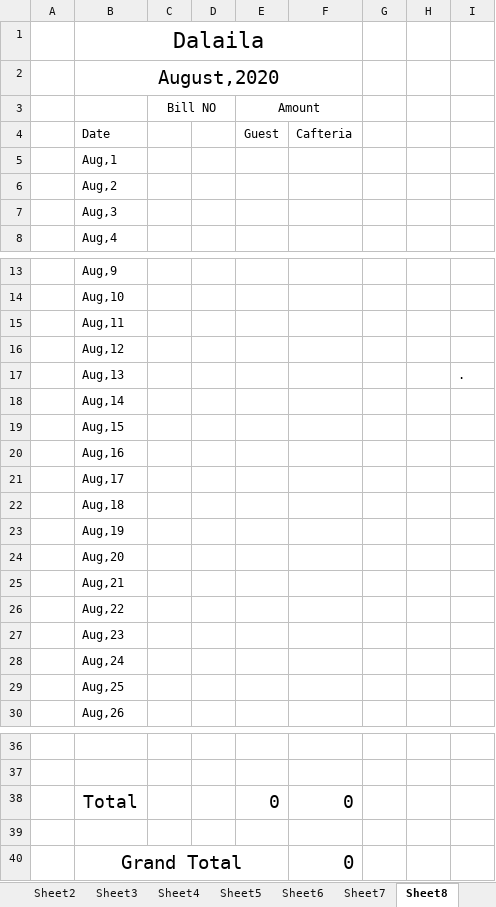
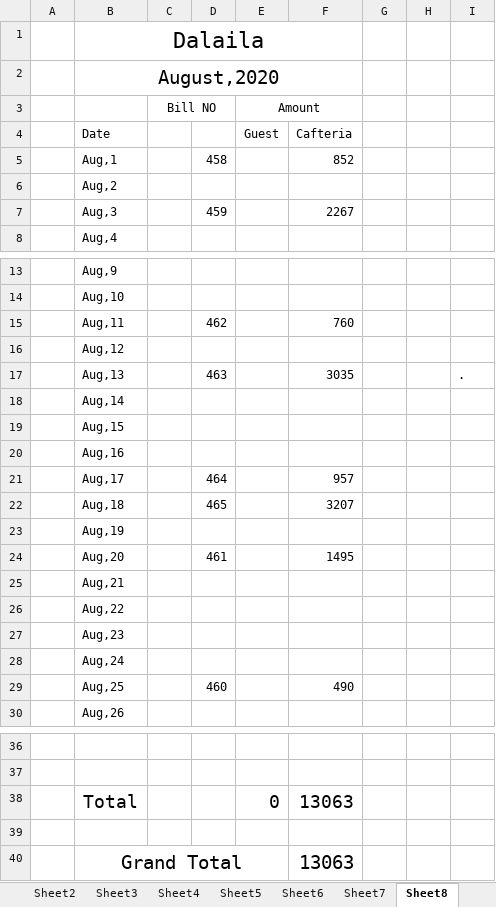
Before and after one commit to nischalmaharjan71/shop, an Excel workbook: Dalaila Botique/2020/Dalaila2020.xlsx, sheet Sheet8, drawn as a sheet; only a part is shown, gaps mark what is left out; values as stored, in another font and other column widths than the file's, no borders; the diff names each change by its address in the sheet, - before the commit and + after, or states it on an @@ line.

Commit message:
dalaila changed for lockdown item

```diff
--- a/Dalaila Botique/2020/Dalaila2020.xlsx (sheet Sheet8)
+++ b/Dalaila Botique/2020/Dalaila2020.xlsx (sheet Sheet8)
-D5: (empty)
+D5: 458
-F5: (empty)
+F5: 852
-D7: (empty)
+D7: 459
-F7: (empty)
+F7: 2267
-D15: (empty)
+D15: 462
-F15: (empty)
+F15: 760
-D17: (empty)
+D17: 463
-F17: (empty)
+F17: 3035
-D21: (empty)
+D21: 464
-F21: (empty)
+F21: 957
-D22: (empty)
+D22: 465
-F22: (empty)
+F22: 3207
-D24: (empty)
+D24: 461
-F24: (empty)
+F24: 1495
-D29: (empty)
+D29: 460
-F29: (empty)
+F29: 490
-F38: 0
+F38: 13063
-F40: 0
+F40: 13063
```
Also changed, not shown: sheet Sheet7, 3 other files.
